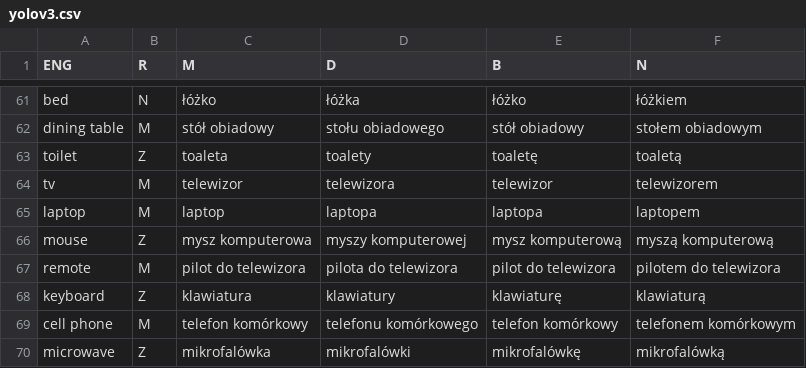
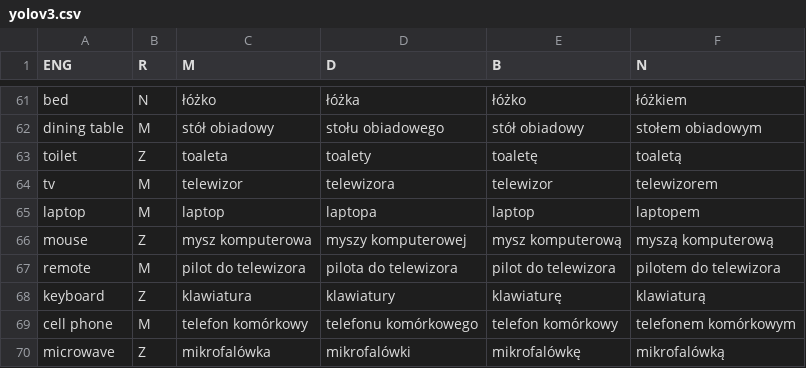
Before and after one commit to epsonik/FuzzyDescV2, a CSV file: pl/yolov3.csv, drawn as a sheet; only a part is shown, gaps mark what is left out.

```diff
--- a/pl/yolov3.csv
+++ b/pl/yolov3.csv
@@ -64,3 +64,3 @@ toilet, Z, toaleta, toalety, toaletę, toaletą
 tv, M, telewizor, telewizora, telewizor, telewizorem
-laptop, M, laptop, laptopa, laptopa, laptopem
+laptop, M, laptop, laptopa, laptop, laptopem
 mouse, Z, mysz komputerowa, myszy komputerowej, mysz komputerową, myszą komputerową
```
Also changed, not shown: pl/location.csv, pl/orientation.csv, 2 other files.
